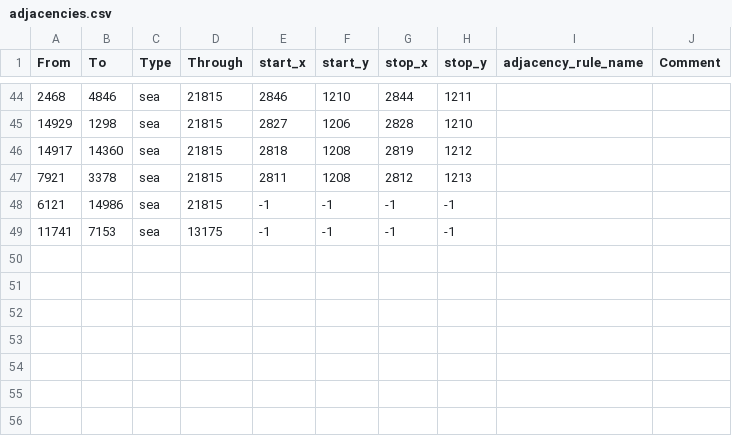
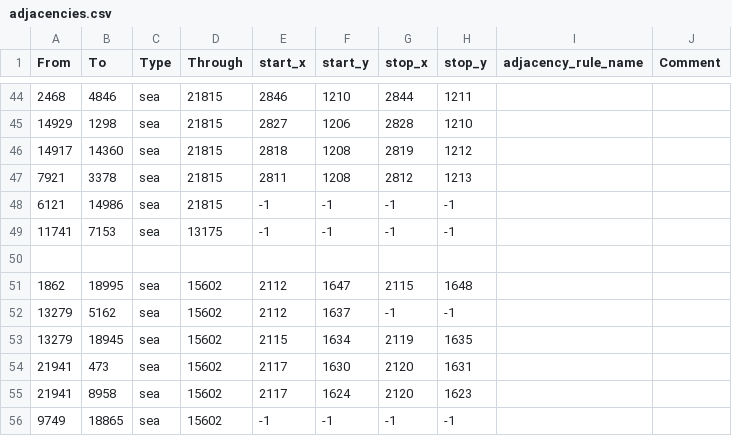
Before and after one commit to TheGamerCant/Across-The-Dnieper, a CSV file: AcrossTheDnieper/map/adjacencies.csv, drawn as a sheet; only a part is shown, gaps mark what is left out.

```diff
--- a/AcrossTheDnieper/map/adjacencies.csv
+++ b/AcrossTheDnieper/map/adjacencies.csv
@@ -49 +49,8 @@ From;To;Type;Through;start_x;start_y;stop_x;stop_y;adjacency_rule_name;Comment
 11741;7153;sea;13175;-1;-1;-1;-1;;
+
+1862;18995;sea;15602;2112;1647;2115;1648;;
+13279;5162;sea;15602;2112;1637;-1;-1;;
+13279;18945;sea;15602;2115;1634;2119;1635;;
+21941;473;sea;15602;2117;1630;2120;1631;;
+21941;8958;sea;15602;2117;1624;2120;1623;;
+9749;18865;sea;15602;-1;-1;-1;-1;;
```
Also changed, not shown: AcrossTheDnieper/map/definition.csv, 39 other files.
